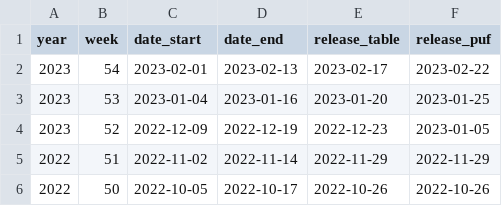
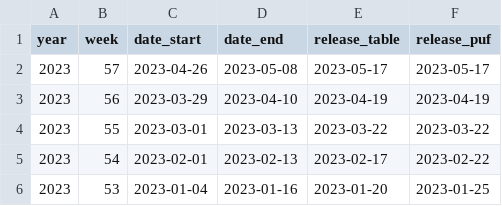
Before and after one commit to stanford-datalab/covid-19-ca, a CSV file: data-raw/pulse/metadata/weeks.csv, drawn as a sheet; only a part is shown; the shorter side is filled out with more unchanged rows.

Commit message:
Update

```diff
--- a/data-raw/pulse/metadata/weeks.csv
+++ b/data-raw/pulse/metadata/weeks.csv
@@ -1,2 +1,5 @@
 year,week,date_start,date_end,release_table,release_puf
+2023,57,2023-04-26,2023-05-08,2023-05-17,2023-05-17
+2023,56,2023-03-29,2023-04-10,2023-04-19,2023-04-19
+2023,55,2023-03-01,2023-03-13,2023-03-22,2023-03-22
 2023,54,2023-02-01,2023-02-13,2023-02-17,2023-02-22
```
